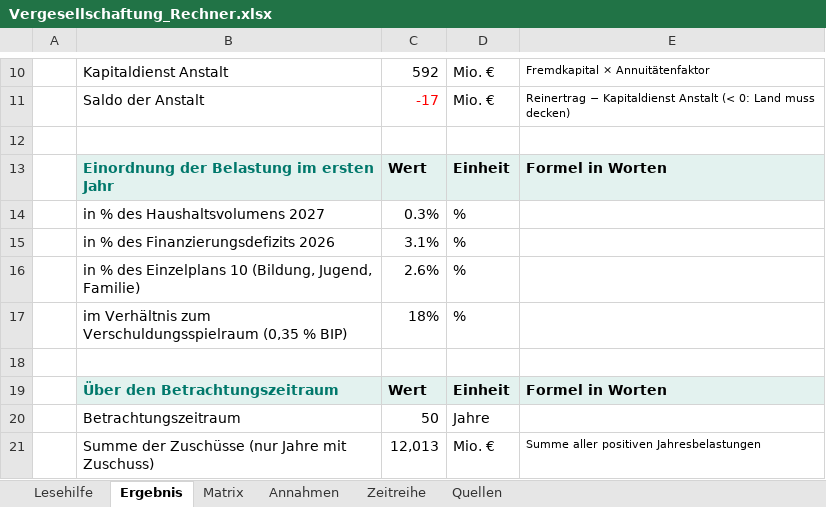
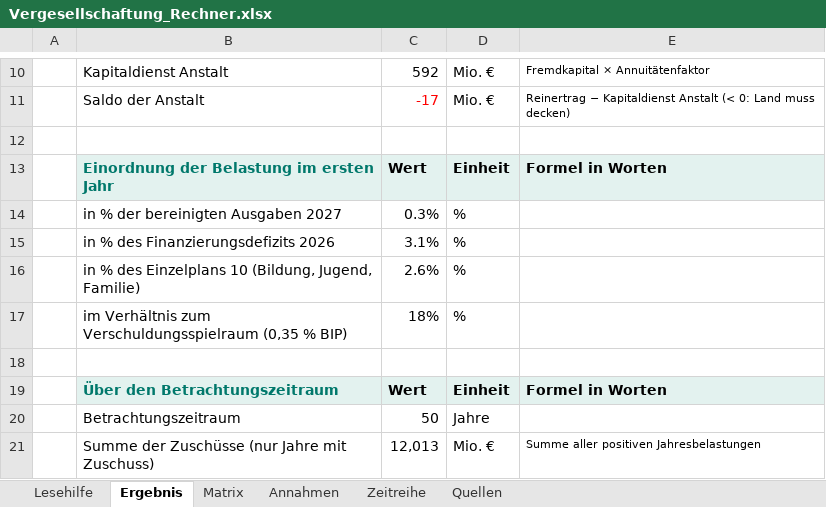
Before and after one commit to akriwolu/econ_stardust_webpage, an Excel workbook: static/vergesellschaftung/Vergesellschaftung_Rechner.xlsx, sheet Ergebnis, drawn as a sheet; only a part is shown, gaps mark what is left out; values as stored, in another font and other column widths than the file's, no borders; the diff names each change by its address in the sheet, - before the commit and + after, or states it on an @@ line.

```diff
--- a/static/vergesellschaftung/Vergesellschaftung_Rechner.xlsx (sheet Ergebnis)
+++ b/static/vergesellschaftung/Vergesellschaftung_Rechner.xlsx (sheet Ergebnis)
-B14: in % des Haushaltsvolumens 2027
+B14: in % der bereinigten Ausgaben 2027
```
Also changed, not shown: sheet Annahmen, sheet Lesehilfe, sheet Quellen, sheet Matrix, 3 other files.
